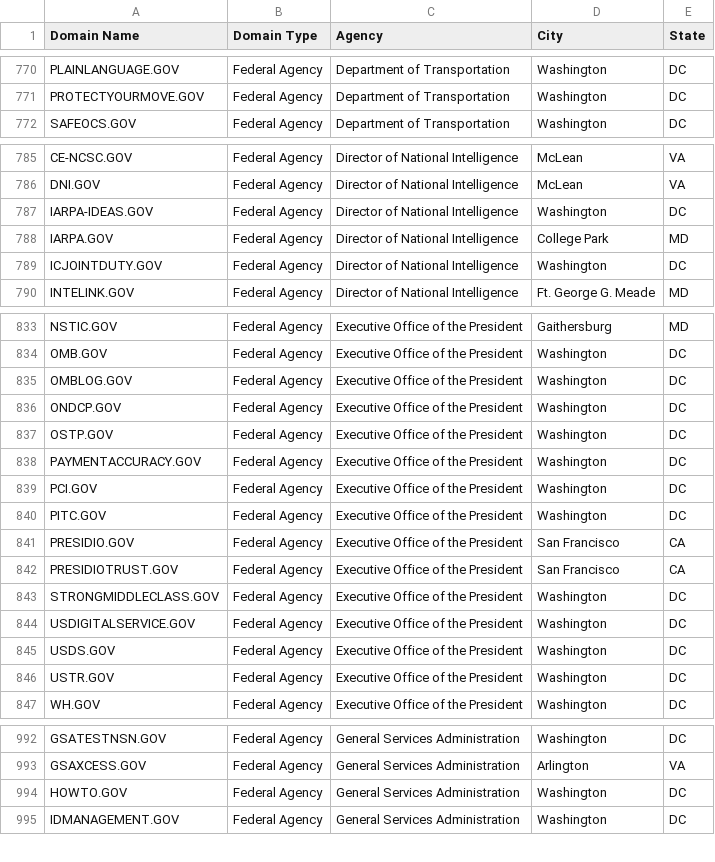
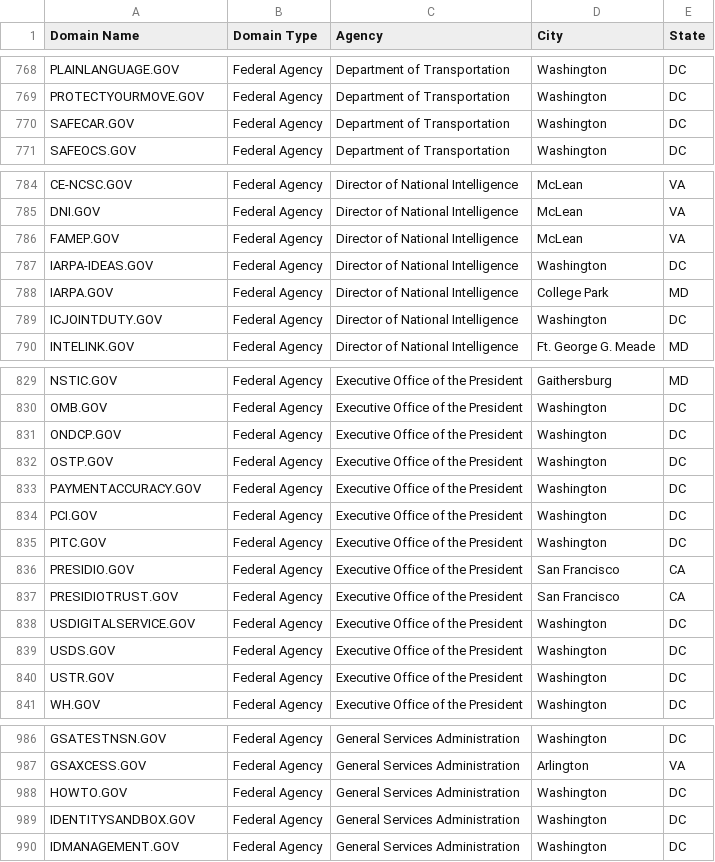
Before and after one commit to GSA/data, a CSV file: dotgov-domains/current-federal.csv, drawn as a sheet; only a part is shown, gaps mark what is left out; the diff covers the shown part only.

```diff
--- a/dotgov-domains/current-federal.csv
+++ b/dotgov-domains/current-federal.csv
@@ -771,2 +769,3 @@ PLAINLANGUAGE.GOV,Federal Agency,Department of Transportation,Washington,DC
 PROTECTYOURMOVE.GOV,Federal Agency,Department of Transportation,Washington,DC
+SAFECAR.GOV,Federal Agency,Department of Transportation,Washington,DC
 SAFEOCS.GOV,Federal Agency,Department of Transportation,Washington,DC
@@ -786,2 +785,3 @@ CE-NCSC.GOV,Federal Agency,Director of National Intelligence,McLean,VA
 DNI.GOV,Federal Agency,Director of National Intelligence,McLean,VA
+FAMEP.GOV,Federal Agency,Director of National Intelligence,McLean,VA
 IARPA-IDEAS.GOV,Federal Agency,Director of National Intelligence,Washington,DC
@@ -834,3 +830,2 @@ NSTIC.GOV,Federal Agency,Executive Office of the President,Gaithersburg,MD
 OMB.GOV,Federal Agency,Executive Office of the President,Washington,DC
-OMBLOG.GOV,Federal Agency,Executive Office of the President,Washington,DC
 ONDCP.GOV,Federal Agency,Executive Office of the President,Washington,DC
@@ -842,3 +837,2 @@ PRESIDIO.GOV,Federal Agency,Executive Office of the President,San Francisco,CA
 PRESIDIOTRUST.GOV,Federal Agency,Executive Office of the President,San Francisco,CA
-STRONGMIDDLECLASS.GOV,Federal Agency,Executive Office of the President,Washington,DC
 USDIGITALSERVICE.GOV,Federal Agency,Executive Office of the President,Washington,DC
@@ -994,2 +988,3 @@ GSAXCESS.GOV,Federal Agency,General Services Administration,Arlington,VA
 HOWTO.GOV,Federal Agency,General Services Administration,Washington,DC
+IDENTITYSANDBOX.GOV,Federal Agency,General Services Administration,Washington,DC
 IDMANAGEMENT.GOV,Federal Agency,General Services Administration,Washington,DC
```
Also changed, not shown: 5 added rows, 11 removed rows and 7 edited cells elsewhere in this file, dotgov-domains/current-full.csv.
